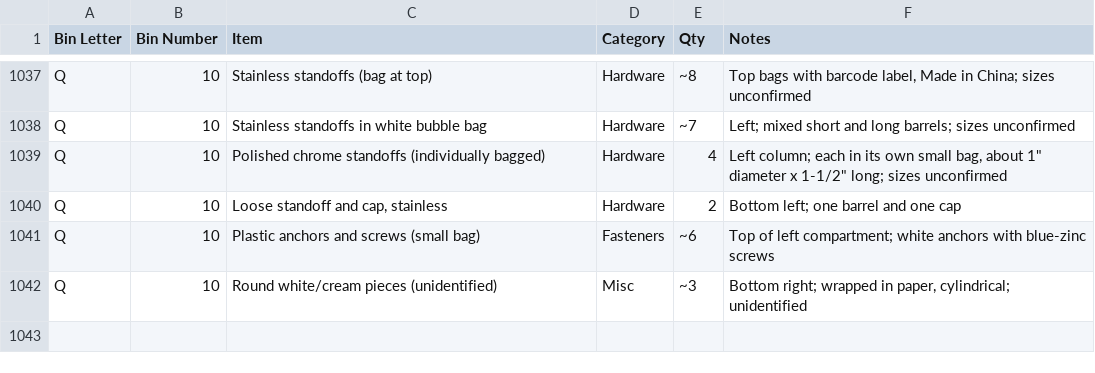
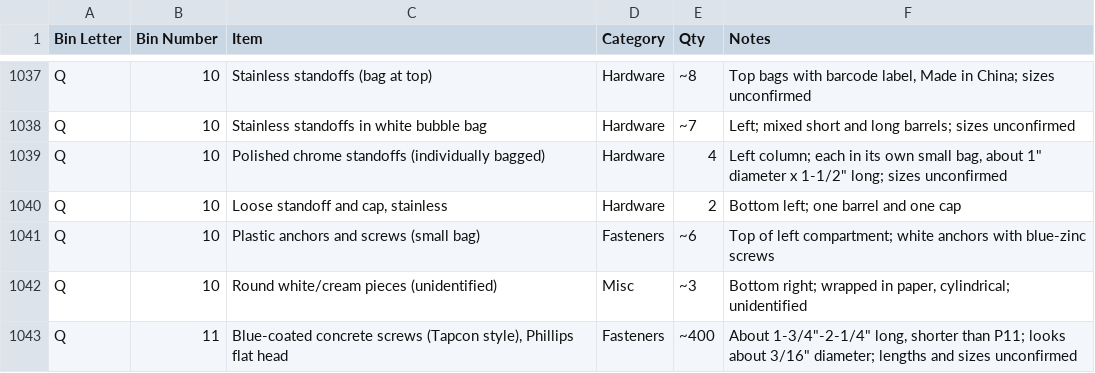
Before and after one commit to rhkim1292/asti-inventory, a CSV file: inventory-detail.csv, drawn as a sheet; only a part is shown, gaps mark what is left out.

```diff
--- a/inventory-detail.csv
+++ b/inventory-detail.csv
@@ -1042 +1042,2 @@ Q,10,Plastic anchors and screws (small bag),Fasteners,~6,Top of left compartment
 Q,10,Round white/cream pieces (unidentified),Misc,~3,"Bottom right; wrapped in paper, cylindrical; unidentified"
+Q,11,"Blue-coated concrete screws (Tapcon style), Phillips flat head",Fasteners,~400,"About 1-3/4""-2-1/4"" long, shorter than P11; looks about 3/16"" diameter; lengths and sizes unconfirmed"
```
Also changed, not shown: inventory.csv, 1 other file.
